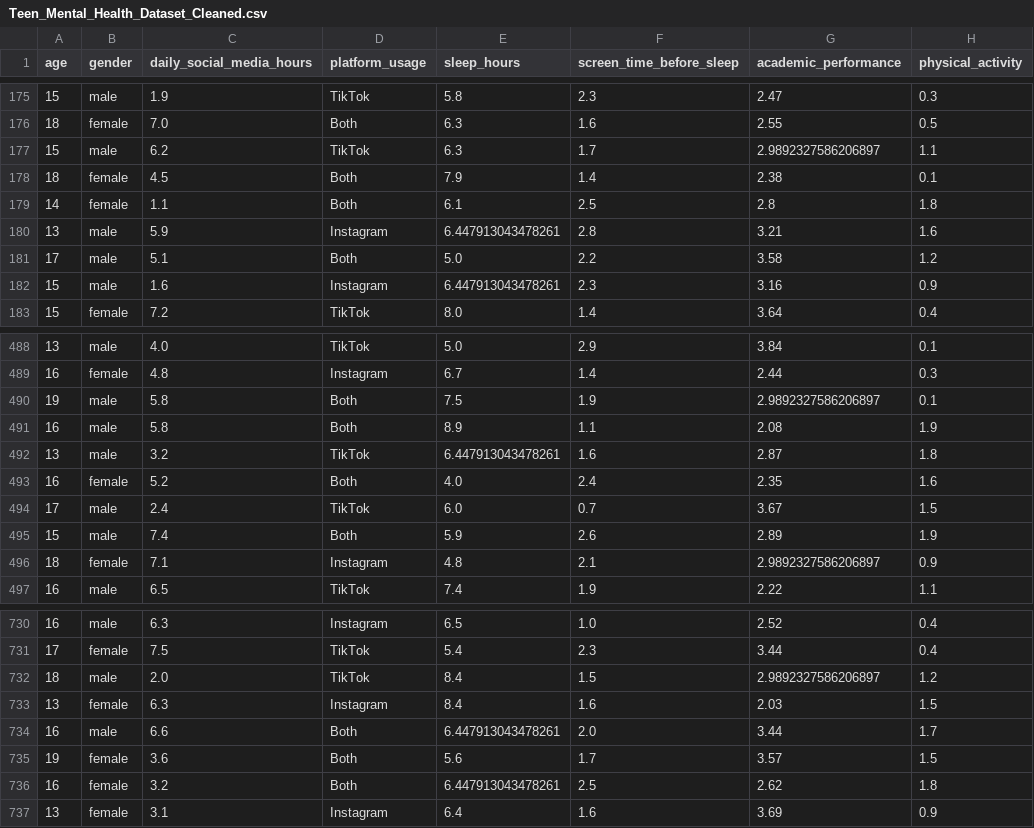
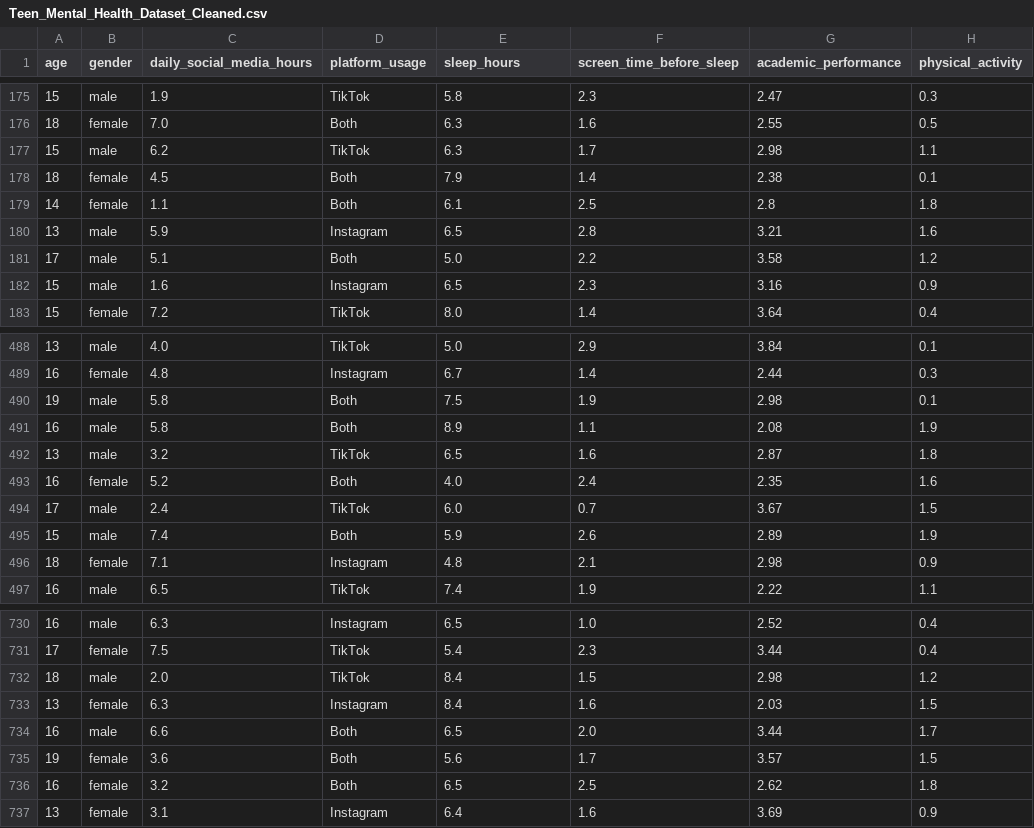
Before and after one commit to Sdra-Awameh/SocialMedia_Impact_on_Mental-Health_Project, a CSV file: Teen_Mental_Health_Dataset_Cleaned.csv, drawn as a sheet; only a part is shown, gaps mark what is left out; the diff covers the shown part only; the diff names each change by its address in the sheet, - before the commit and + after, or states it on an @@ line.

```diff
--- a/Teen_Mental_Health_Dataset_Cleaned.csv
+++ b/Teen_Mental_Health_Dataset_Cleaned.csv
-G177 (academic_performance): 2.9892327586206897
+G177 (academic_performance): 2.98
-E180 (sleep_hours): 6.447913043478261
+E180 (sleep_hours): 6.5
-E182 (sleep_hours): 6.447913043478261
+E182 (sleep_hours): 6.5
-G490 (academic_performance): 2.9892327586206897
+G490 (academic_performance): 2.98
-E492 (sleep_hours): 6.447913043478261
+E492 (sleep_hours): 6.5
-G496 (academic_performance): 2.9892327586206897
+G496 (academic_performance): 2.98
-G732 (academic_performance): 2.9892327586206897
+G732 (academic_performance): 2.98
-E734 (sleep_hours): 6.447913043478261
+E734 (sleep_hours): 6.5
-E736 (sleep_hours): 6.447913043478261
+E736 (sleep_hours): 6.5
```
Also changed, not shown: 81 edited cells elsewhere in this file, 2 other files.
